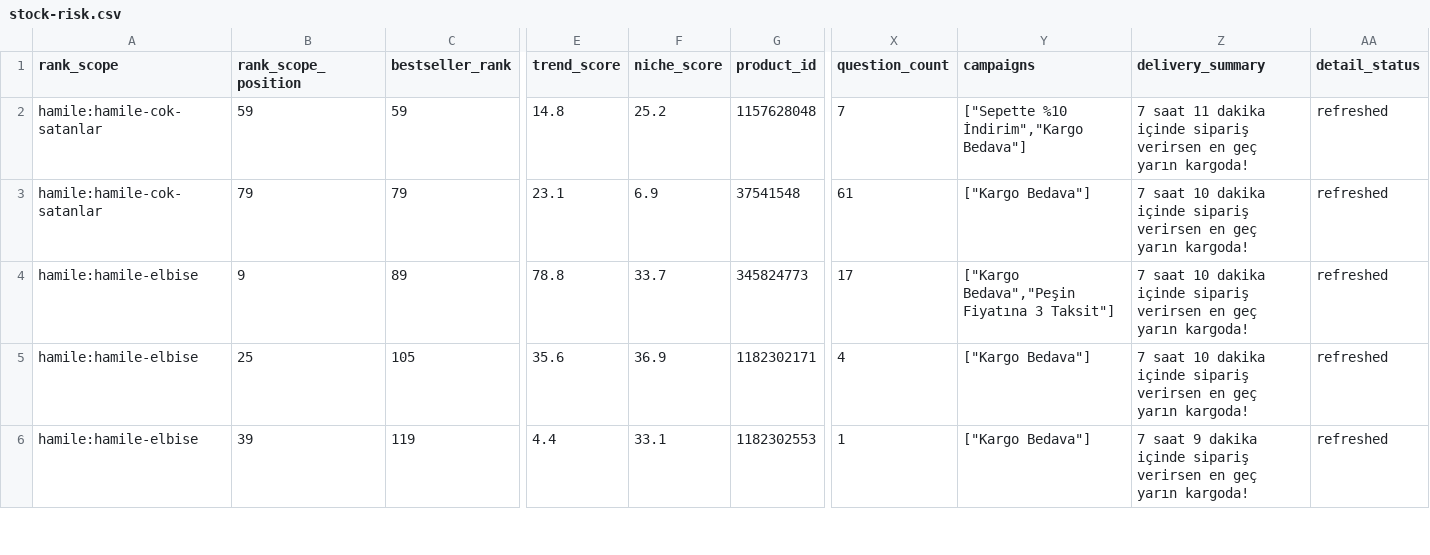
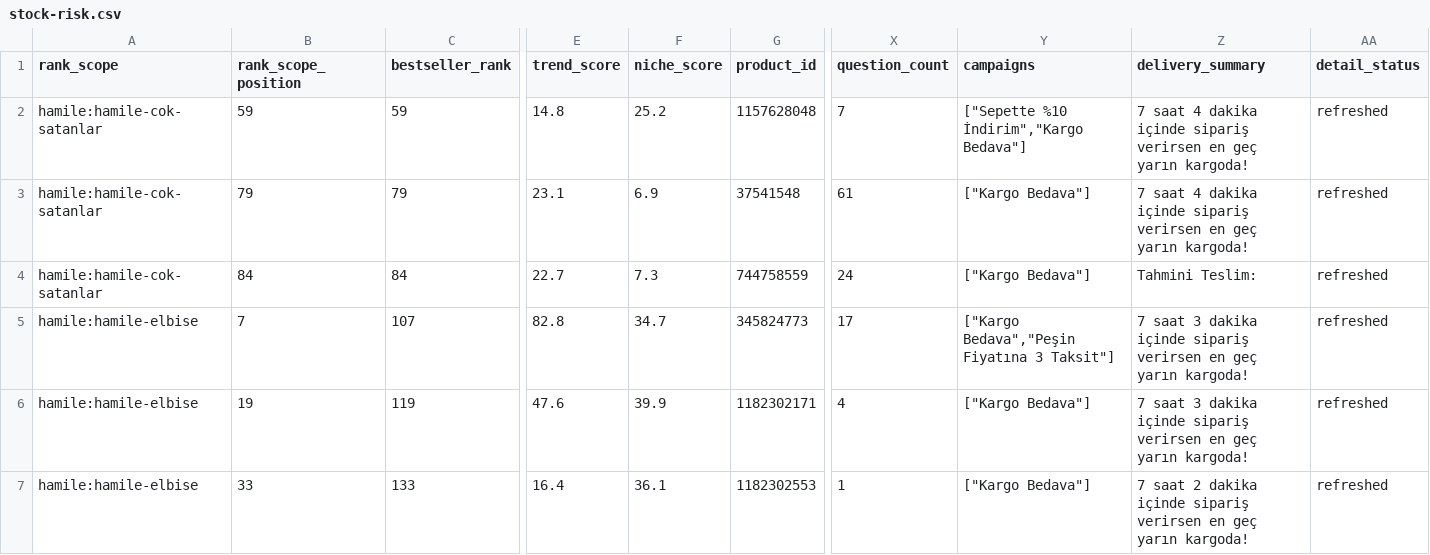
Before and after one commit to caner8047-coder/Trendyol, a CSV file: categories/hamile/lists/2026-08-20/stock-risk.csv, drawn as a sheet; only a part is shown, gaps mark what is left out; addresses are those after the commit; rows hold the shown columns only; the diff covers the shown part only; the diff names each change by its address in the sheet, - before the commit and + after, or states it on an @@ line.

```diff
--- a/categories/hamile/lists/2026-08-20/stock-risk.csv
+++ b/categories/hamile/lists/2026-08-20/stock-risk.csv
-Z2 (delivery_summary): 7 saat 11 dakika içinde…
+Z2 (delivery_summary): 7 saat 4 dakika içinde…
-Z3 (delivery_summary): 7 saat 10 dakika içinde…
+Z3 (delivery_summary): 7 saat 4 dakika içinde…
+row 4: hamile:hamile-cok-satanlar | 84 | 84 | 22.7 | 7.3 | 744758559 | 24 | ["Kargo Bedava"] | Tahmini Teslim: | refreshed
-B5 (rank_scope_position): 9
+B5 (rank_scope_position): 7
-C5 (bestseller_rank): 89
+C5 (bestseller_rank): 107
-E5 (trend_score): 78.8
+E5 (trend_score): 82.8
-F5 (niche_score): 33.7
+F5 (niche_score): 34.7
-Z5:Z6 (delivery_summary): 7 saat 10 dakika içinde…
+Z5:Z6 (delivery_summary): 7 saat 3 dakika içinde…
-B6 (rank_scope_position): 25
+B6 (rank_scope_position): 19
-C6 (bestseller_rank): 105
+C6 (bestseller_rank): 119
-E6 (trend_score): 35.6
+E6 (trend_score): 47.6
-F6 (niche_score): 36.9
+F6 (niche_score): 39.9
-B7 (rank_scope_position): 39
+B7 (rank_scope_position): 33
-C7 (bestseller_rank): 119
+C7 (bestseller_rank): 133
-E7 (trend_score): 4.4
+E7 (trend_score): 16.4
-F7 (niche_score): 33.1
+F7 (niche_score): 36.1
-Z7 (delivery_summary): 7 saat 9 dakika içinde…
+Z7 (delivery_summary): 7 saat 2 dakika içinde…
```
Also changed, not shown: 1 removed row and 21 edited cells elsewhere in this file, categories/hamile/data/history.csv, categories/hamile/data/latest.csv, 14 other files.
